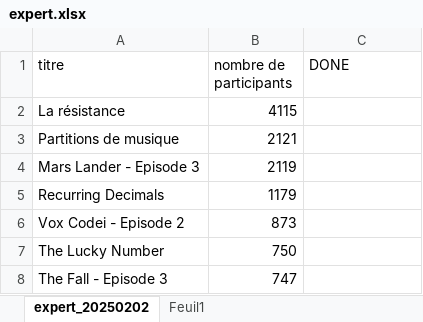
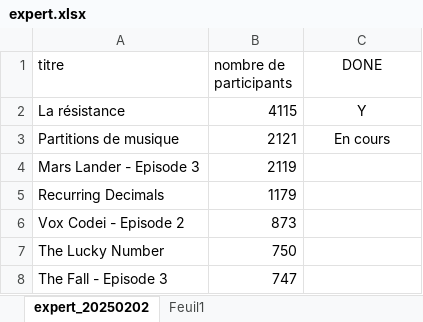
Before and after one commit to 40tude/codingame_py, an Excel workbook: codingame_scraper/expert.xlsx, sheet expert_20250202, drawn as a sheet; only a part is shown; values as stored, in another font and other column widths than the file's, no borders; table styles not drawn; the diff names each change by its address in the sheet, - before the commit and + after, or states it on an @@ line.

Commit message:
Resistance is done. Start Music Scores. No Idea :-)

```diff
--- a/codingame_scraper/expert.xlsx (sheet expert_20250202)
+++ b/codingame_scraper/expert.xlsx (sheet expert_20250202)
-C1 alignment: left
+C1 alignment: center
-C2 (DONE): (empty)
+C2 (DONE): Y
-C3 (DONE): (empty)
+C3 (DONE): En cours
```
Also changed, not shown: 8 other files.
